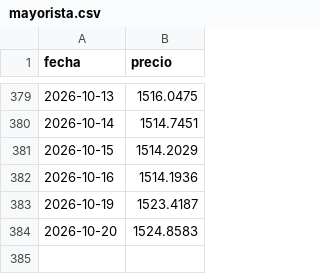
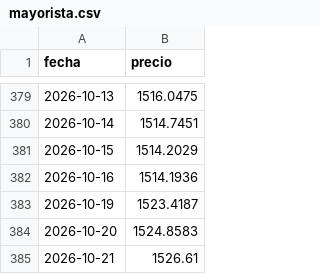
Before and after one commit to Benchuga22/bandas-cambiarias-app, a CSV file: data/mayorista.csv, drawn as a sheet; only a part is shown, gaps mark what is left out.

```diff
--- a/data/mayorista.csv
+++ b/data/mayorista.csv
@@ -384 +384,2 @@ fecha,precio
 2026-10-20,1524.8583
+2026-10-21,1526.61
```
